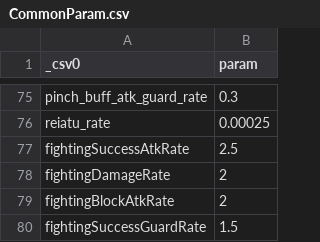
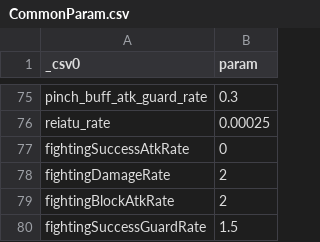
Before and after one commit to Nilsix/BROS-Patch, a CSV file: BrosCommunityEditionFiles/CommonParam.csv, drawn as a sheet; only a part is shown, gaps mark what is left out.

```diff
--- a/BrosCommunityEditionFiles/CommonParam.csv
+++ b/BrosCommunityEditionFiles/CommonParam.csv
@@ -76,3 +76,3 @@ pinch_buff_atk_guard_rate,0.3
 reiatu_rate,0.00025
-fightingSuccessAtkRate,2.5
+fightingSuccessAtkRate,0
 fightingDamageRate,2
```
Also changed, not shown: 4 other files.
